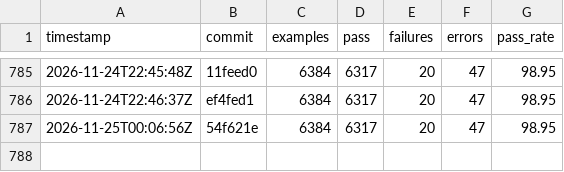
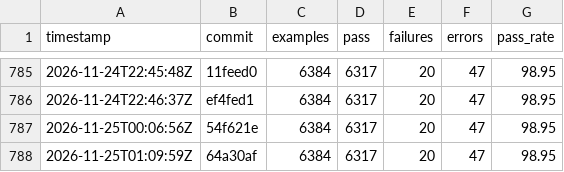
Before and after one commit to sisshiki1969/monoruby, a CSV file: library/data/history_total.csv, drawn as a sheet; only a part is shown, gaps mark what is left out.

```diff
--- a/library/data/history_total.csv
+++ b/library/data/history_total.csv
@@ -787 +787,2 @@ timestamp,commit,examples,pass,failures,errors,pass_rate
 2026-11-25T00:06:56Z,54f621e,6384,6317,20,47,98.95
+2026-11-25T01:09:59Z,64a30af,6384,6317,20,47,98.95
```
Also changed, not shown: 2 other files.
